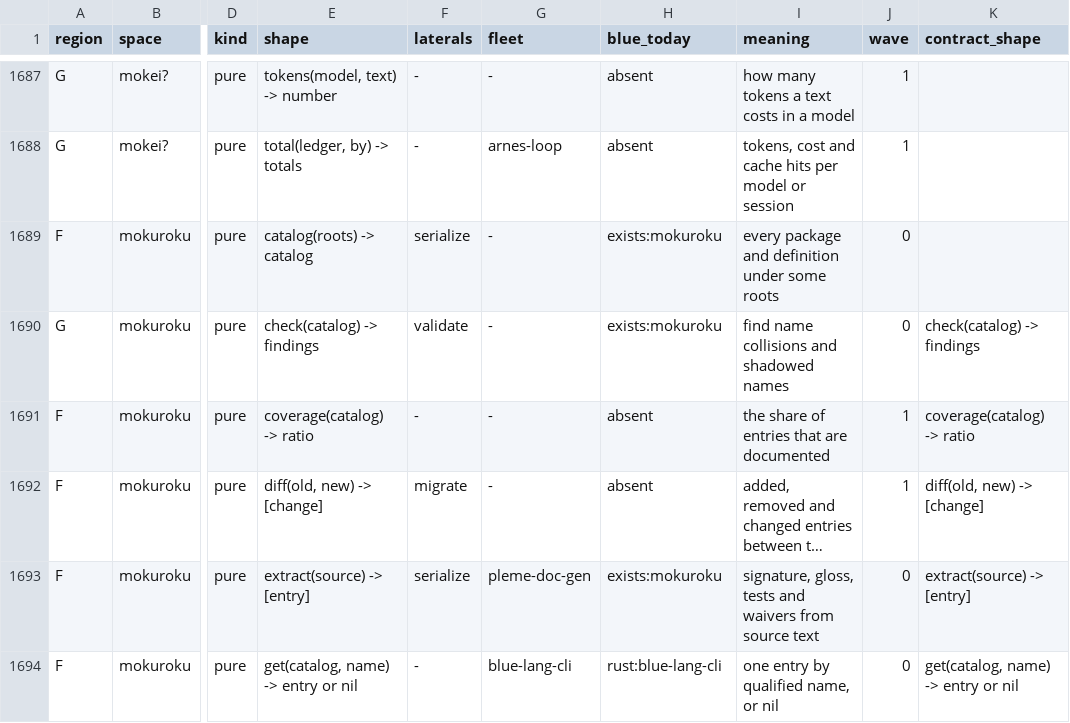
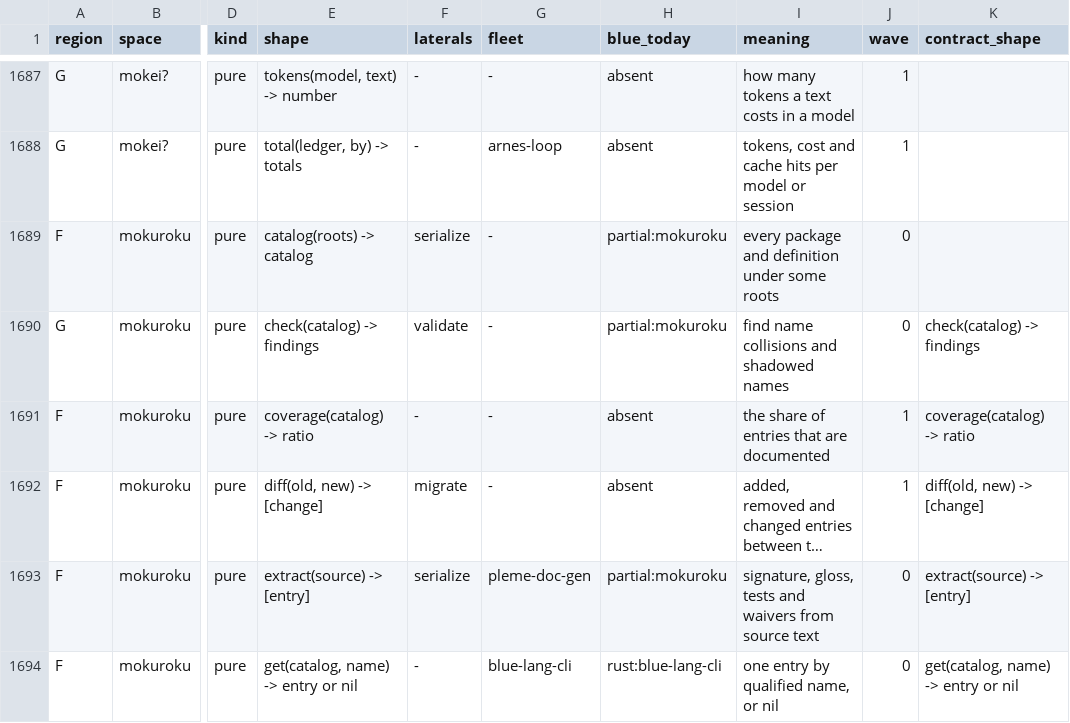
Before and after one commit to pleme-io/blue, a TSV file: docs/verbs/merged/verbs.tsv, drawn as a sheet; only a part is shown, gaps mark what is left out; long unchanged cells end in …; the diff covers the shown part only; the diff names each change by its address in the sheet, - before the commit and + after, or states it on an @@ line.

Commit message:
verb graph G10: every exists row must resolve in a live interpreter; 152 rows were unbound, 41 now bound as thin aliases with tests (angou, gyouretsu, hizuke, junjo, kazu, kikagaku, kumiawase, ongaku, retsu, shinsuu, shomei, shuugou, tokumei, toukei), 111 corrected to partial:<bidama> through blue verbs import; the probe is blue check over a generated file, a fixture with one unbound row is the red run, no debt left to ratchet; merged/verbs.tsv regenerated from the export (jisho and settei rows had lagged)

```diff
--- a/docs/verbs/merged/verbs.tsv
+++ b/docs/verbs/merged/verbs.tsv
-H1689:H1690 (blue_today): exists:mokuroku
+H1689:H1690 (blue_today): partial:mokuroku
-H1693 (blue_today): exists:mokuroku
+H1693 (blue_today): partial:mokuroku
```
Also changed, not shown: 129 edited cells elsewhere in this file, 53 other files.
